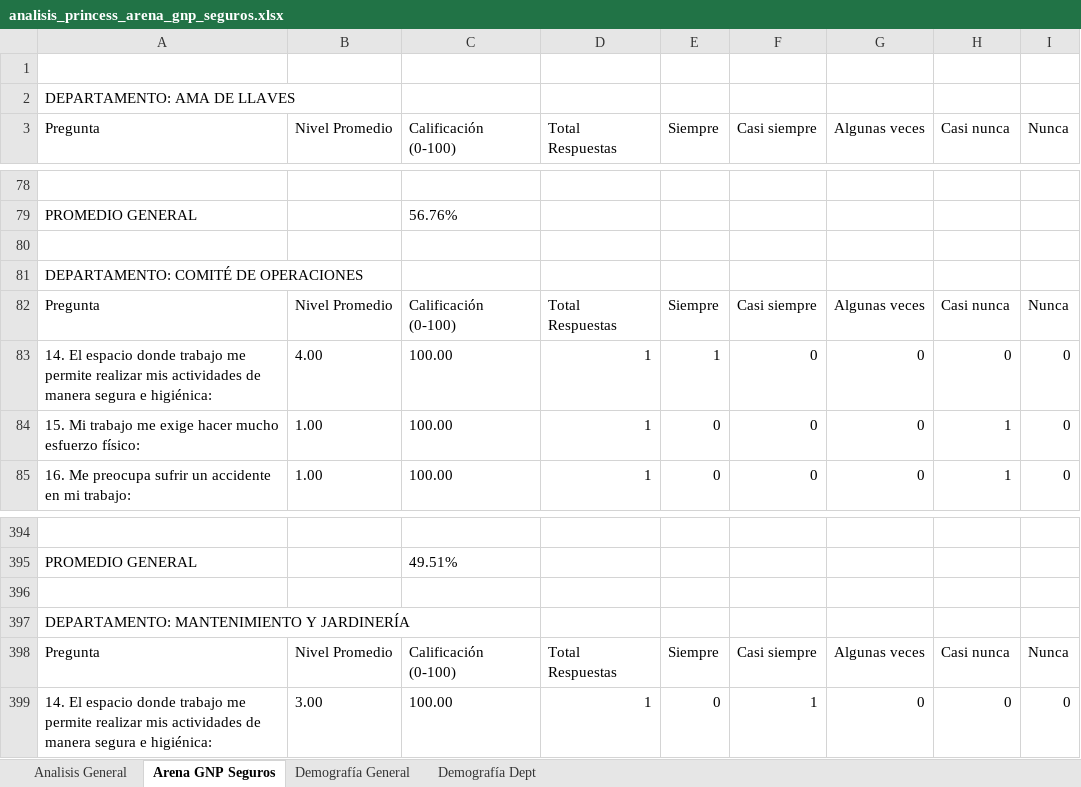
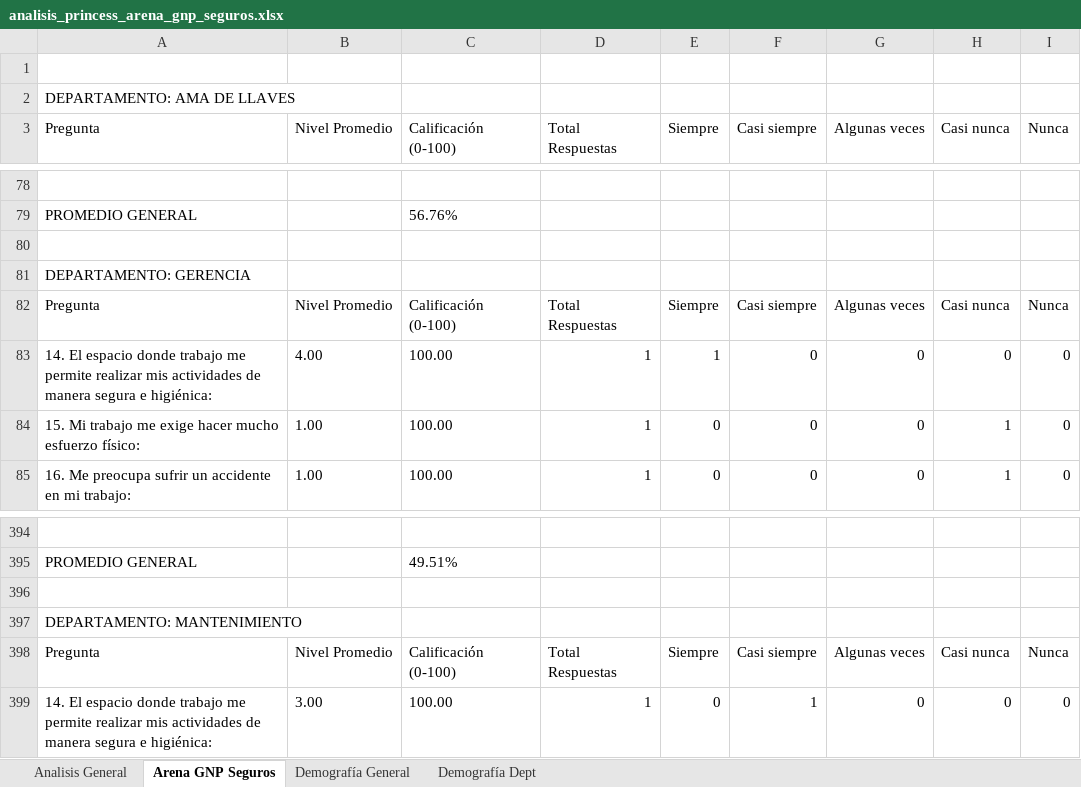
Before and after one commit to ivanmelo47/reporte_encuestas, an Excel workbook: analisis/analisis_princess_arena_gnp_seguros.xlsx, sheet Arena GNP Seguros, drawn as a sheet; only a part is shown, gaps mark what is left out; values as stored, in another font and other column widths than the file's, no borders; the diff names each change by its address in the sheet, - before the commit and + after, or states it on an @@ line.

```diff
--- a/analisis/analisis_princess_arena_gnp_seguros.xlsx (sheet Arena GNP Seguros)
+++ b/analisis/analisis_princess_arena_gnp_seguros.xlsx (sheet Arena GNP Seguros)
-A81 (Pregunta): DEPARTAMENTO: COMITÉ DE OPERACIONES
+A81 (Pregunta): DEPARTAMENTO: GERENCIA
-A397 (Pregunta): DEPARTAMENTO: MANTENIMIENTO Y JARDINERÍA
+A397 (Pregunta): DEPARTAMENTO: MANTENIMIENTO
```
Also changed, not shown: sheet Demografía Dept, sheet Demografía General, analisis/analisis_princess_mundo_imperial.xlsx, estadisticas_encuesta_3_Princess.xlsx, 3 other files.
